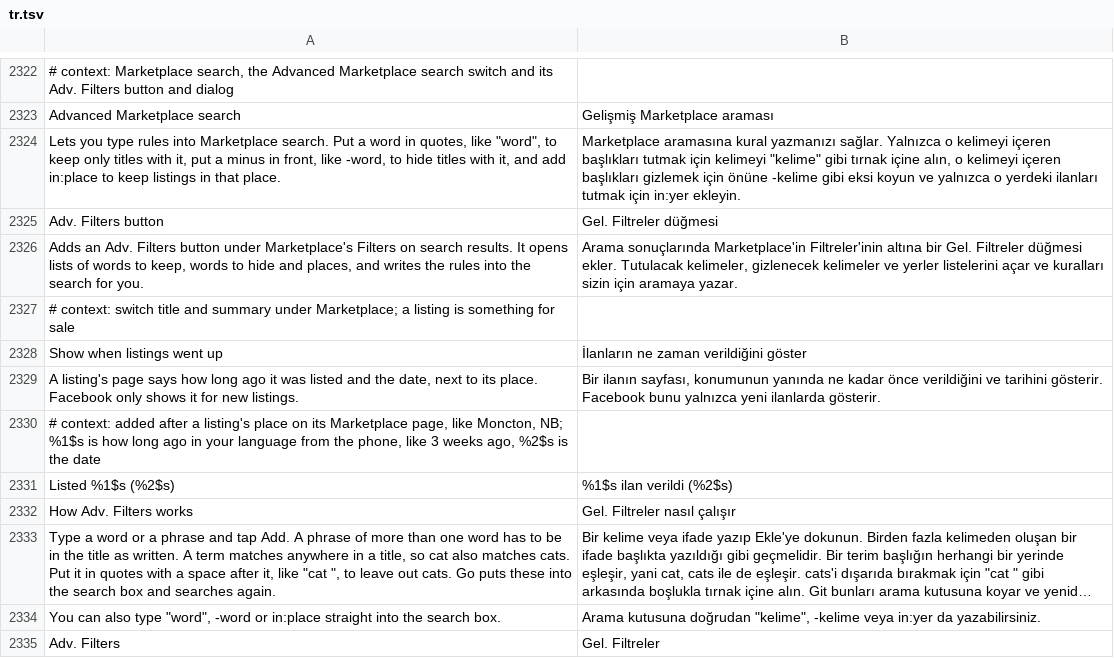
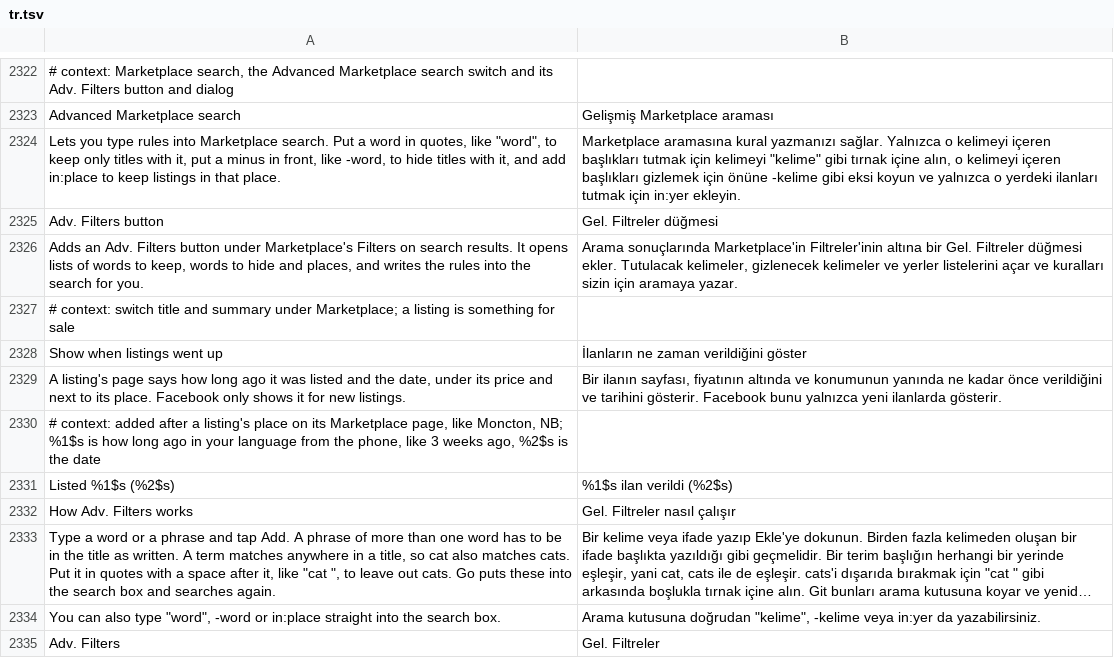
Before and after one commit to SysAdminDoc/HushFacebook, a TSV file: extensions/shared/library/src/main/l10n/tr.tsv, drawn as a sheet; only a part is shown, gaps mark what is left out; long unchanged cells end in ….

Commit message:
feat(marketplace): show a listing's date right under its price
The date sat down by the place line, so on a long page it took a scroll
to find. The Fabric text builder now appends it to the price line, where
Facebook puts Just listed. Every listing carries vehicle_odometer_data
with null fields, so a vehicle_ field counts only when something in it
is set; real vehicles keep Facebook's own Listed line.

Refs #303

```diff
--- a/extensions/shared/library/src/main/l10n/tr.tsv
+++ b/extensions/shared/library/src/main/l10n/tr.tsv
@@ -2328,3 +2328,3 @@ Adds an Adv. Filters button under Marketplace's Filters on search results. It op
 Show when listings went up	İlanların ne zaman verildiğini göster
-A listing's page says how long ago it was listed and the date, next to its place. Facebook only shows it for new listings.	Bir ilanın sayfası, konumunun yanında ne kadar önce verildiğini ve tarihini gösterir. Facebook bunu yalnızca yeni ilanlarda gösterir.
+A listing's page says how long ago it was listed and the date, under its price and next to its place. Facebook only shows it for new listings.	Bir ilanın sayfası, fiyatının altında ve konumunun yanında ne kadar önce verildiğini ve tarihini gösterir. Facebook bunu yalnızca yeni ilanlarda gösterir.
 # context: added after a listing's place on its Marketplace page, like Moncton, NB; %1$s is how long ago in your language from the phone, like 3 weeks ago, %2$s is the date
```
Also changed, not shown: extensions/shared/library/src/main/l10n/de.tsv, extensions/shared/library/src/main/l10n/es.tsv, 24 other files.
